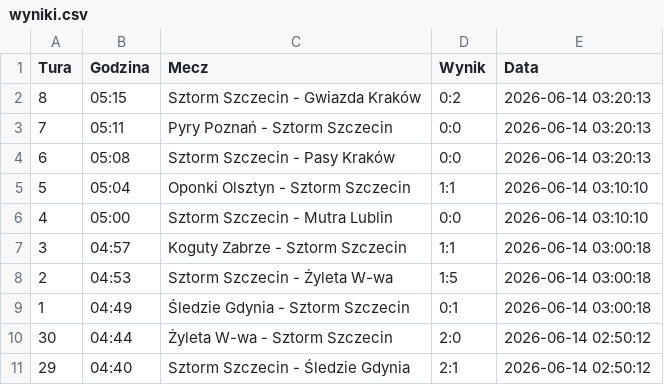
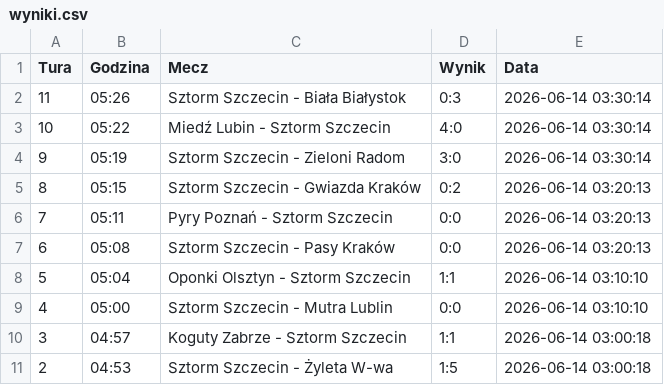
Before and after one commit to tesar13/Virtuale, a CSV file: wyniki.csv, drawn as a sheet; only a part is shown; the shorter side is filled out with more unchanged rows.

Commit message:
Aktualizacja wynikow 2026-06-14 03:30:15

```diff
--- a/wyniki.csv
+++ b/wyniki.csv
@@ -1,2 +1,5 @@
 Tura,Godzina,Mecz,Wynik,Data
+11,05:26,Sztorm Szczecin - Biała Białystok,0:3,2026-06-14 03:30:14
+10,05:22,Miedź Lubin - Sztorm Szczecin,4:0,2026-06-14 03:30:14
+9,05:19,Sztorm Szczecin - Zieloni Radom,3:0,2026-06-14 03:30:14
 8,05:15,Sztorm Szczecin - Gwiazda Kraków,0:2,2026-06-14 03:20:13
```
